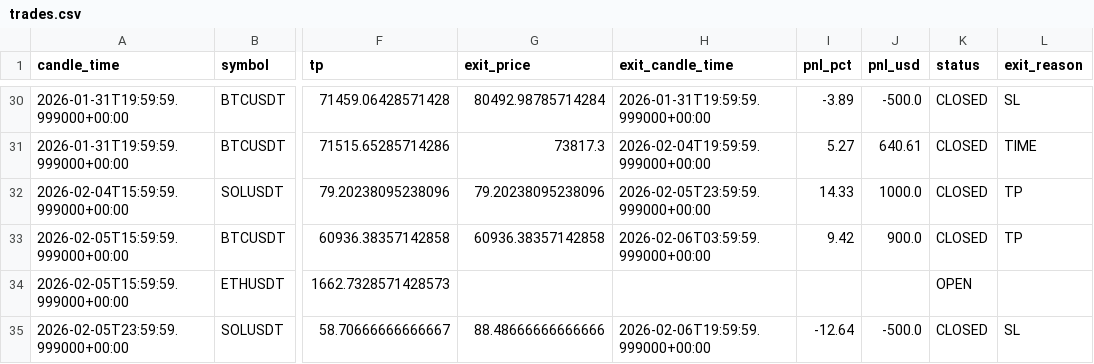
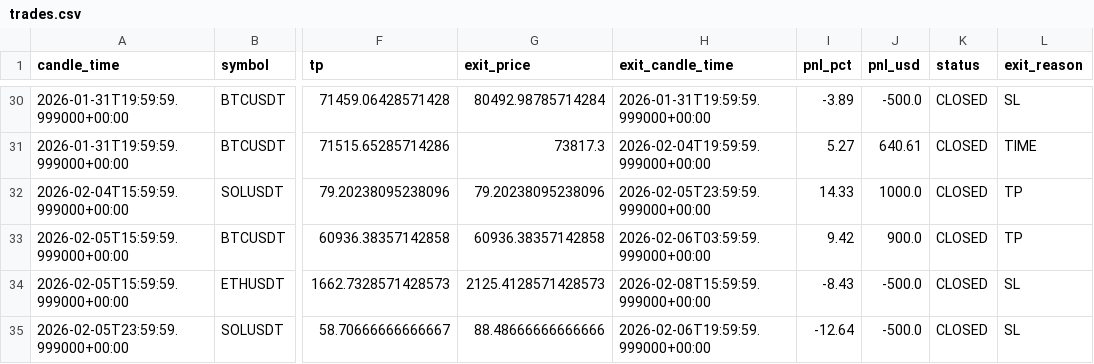
Before and after one commit to kushgbisen/cron-trader, a CSV file: logs/h4_breakout_ensemble/trades.csv, drawn as a sheet; only a part is shown, gaps mark what is left out; the diff names each change by its address in the sheet, - before the commit and + after, or states it on an @@ line.

```diff
--- a/logs/h4_breakout_ensemble/trades.csv
+++ b/logs/h4_breakout_ensemble/trades.csv
-G34 (exit_price): (empty)
+G34 (exit_price): 2125.4128571428573
-H34 (exit_candle_time): (empty)
+H34 (exit_candle_time): 2026-02-08T15:59:59.999000+00:00
-I34 (pnl_pct): (empty)
+I34 (pnl_pct): -8.43
-J34 (pnl_usd): (empty)
+J34 (pnl_usd): -500.0
-K34 (status): OPEN
+K34 (status): CLOSED
-L34 (exit_reason): (empty)
+L34 (exit_reason): SL
```
Also changed, not shown: 7 other files.
